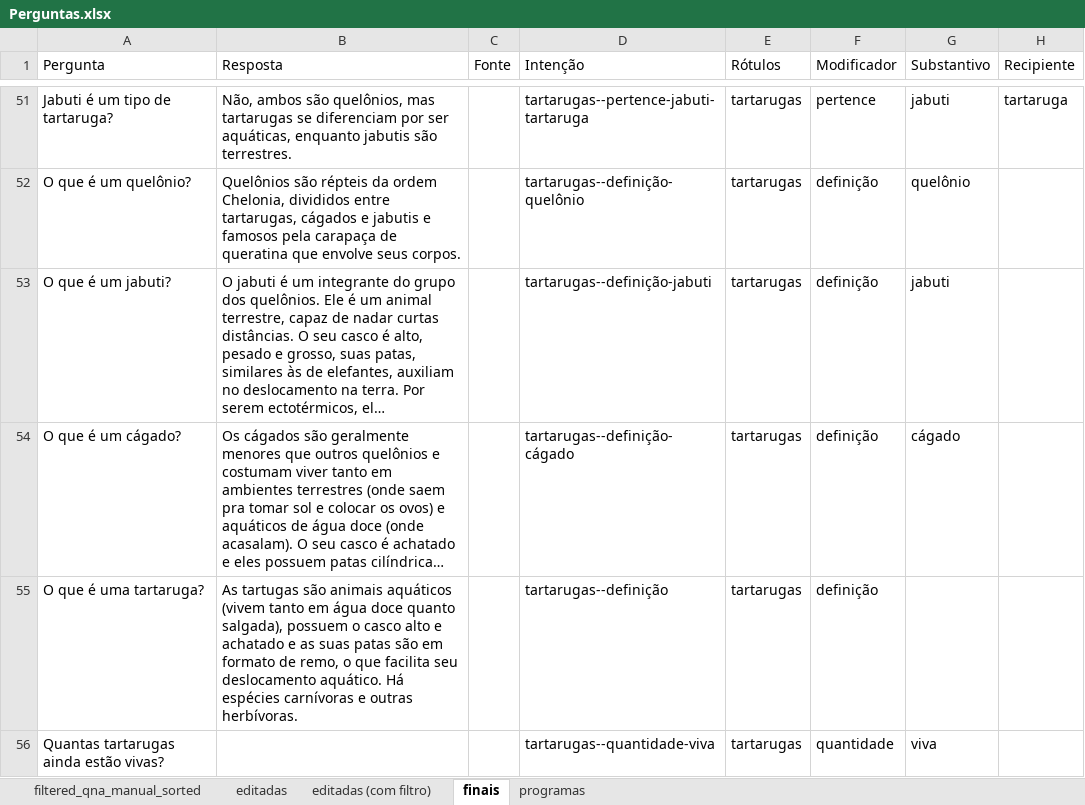
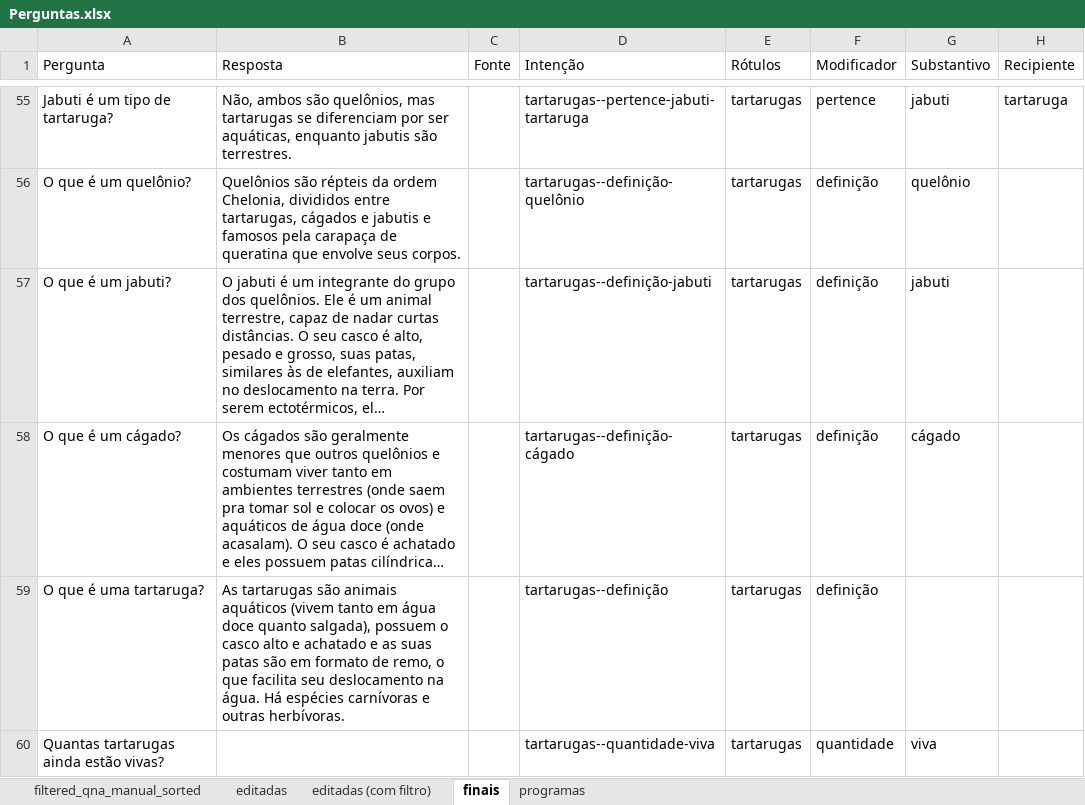
Before and after one commit to VictBenito/chatbot-Victor-Paulo, an Excel workbook: results/Perguntas.xlsx, sheet finais, drawn as a sheet; only a part is shown, gaps mark what is left out; long unchanged cells end in …; values as stored, in another font and other column widths than the file's, no borders; conditional formats not drawn; addresses are those after the commit; the diff covers the shown part only; the diff names each change by its address in the sheet, - before the commit and + after, or states it on an @@ line.

Commit message:
mais respostas

```diff
--- a/results/Perguntas.xlsx (sheet finais)
+++ b/results/Perguntas.xlsx (sheet finais)
-B59 (Resposta): As tartugas são animais aquáticos (vivem tanto em água doce quanto salgada), possuem o casco alto e achatado e as suas patas são em formato de remo, o que facilita seu deslocamento aquático. Há espécies…
+B59 (Resposta): As tartarugas são animais aquáticos (vivem tanto em água doce quanto salgada), possuem o casco alto e achatado e as suas patas são em formato de remo, o que facilita seu deslocamento na água. Há espécies…
```
Also changed, not shown: 4 added rows and 27 edited cells elsewhere in this sheet, formulas that keep their value.
